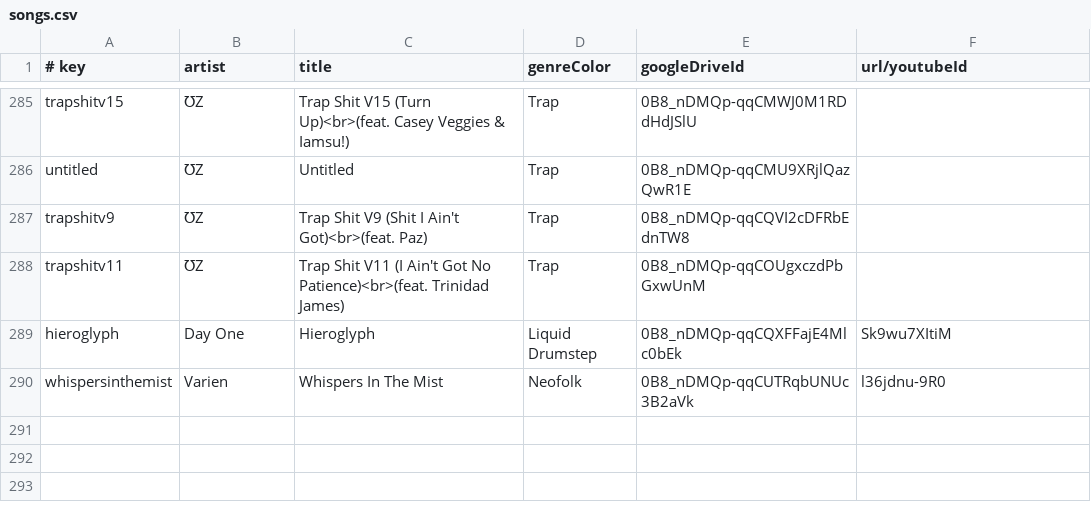
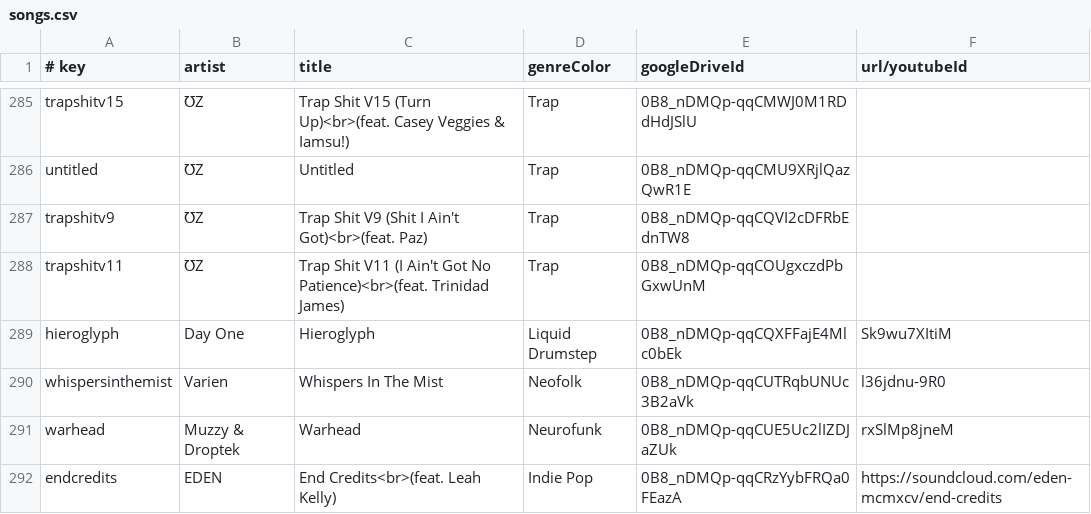
Before and after one commit to caseif/vis.js, a CSV file: songs.csv, drawn as a sheet; only a part is shown, gaps mark what is left out; the diff names each change by its address in the sheet, - before the commit and + after, or states it on an @@ line.

```diff
--- a/songs.csv
+++ b/songs.csv
+row 291: warhead | Muzzy & Droptek | Warhead | Neurofunk | 0B8_nDMQp-qqCUE5Uc2lIZDJaZUk | rxSlMp8jneM
+row 292: endcredits | EDEN | End Credits<br>(feat. Leah Kelly) | Indie Pop | 0B8_nDMQp-qqCRzYybFRQa0FEazA | https://soundcloud.com/eden-mcmxcv/end-credits
```
Also changed, not shown: 2 other files.
